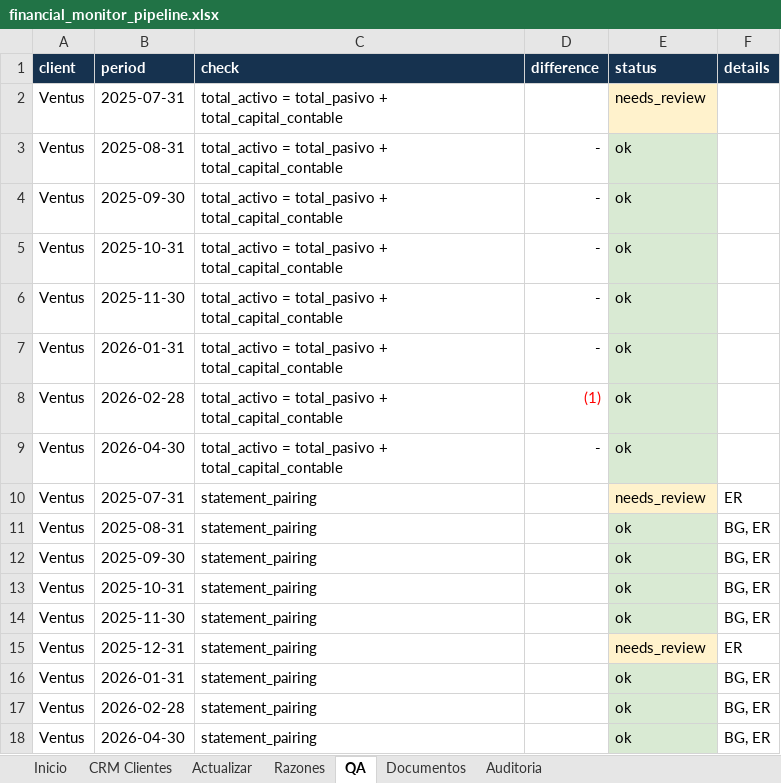
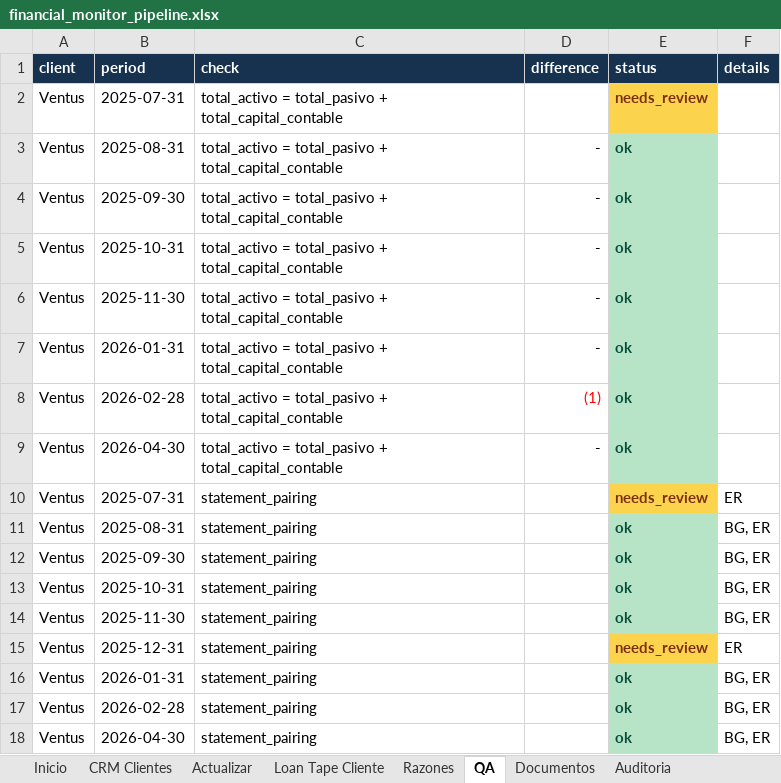
Before and after one commit to rbarloy01/fincredit, an Excel workbook: outputs/financial_monitor/financial_monitor_pipeline.xlsx, sheet QA, drawn as a sheet; values as stored, in another font and other column widths than the file's, no borders; the diff names each change by its address in the sheet, - before the commit and + after, or states it on an @@ line.

```diff
--- a/outputs/financial_monitor/financial_monitor_pipeline.xlsx (sheet QA)
+++ b/outputs/financial_monitor/financial_monitor_pipeline.xlsx (sheet QA)
+sheet tab: Loan Tape Cliente
-E2:E18 bold: off
+E2:E18 bold: on
@@ E2 fill: #FFF2CC → #FCD34D, text colour: black → #7C2D12 @@
@@ E3:E9 fill: #D9EAD3 → #B7E4C7, text colour: black → #064E3B @@
@@ E10 fill: #FFF2CC → #FCD34D, text colour: black → #7C2D12 @@
@@ E11:E14 fill: #D9EAD3 → #B7E4C7, text colour: black → #064E3B @@
@@ E15 fill: #FFF2CC → #FCD34D, text colour: black → #7C2D12 @@
@@ E16:E18 fill: #D9EAD3 → #B7E4C7, text colour: black → #064E3B @@
```
Also changed, not shown: sheet Inicio, sheet Actualizar, sheet CRM Clientes, sheet Razones, 5 other files.
